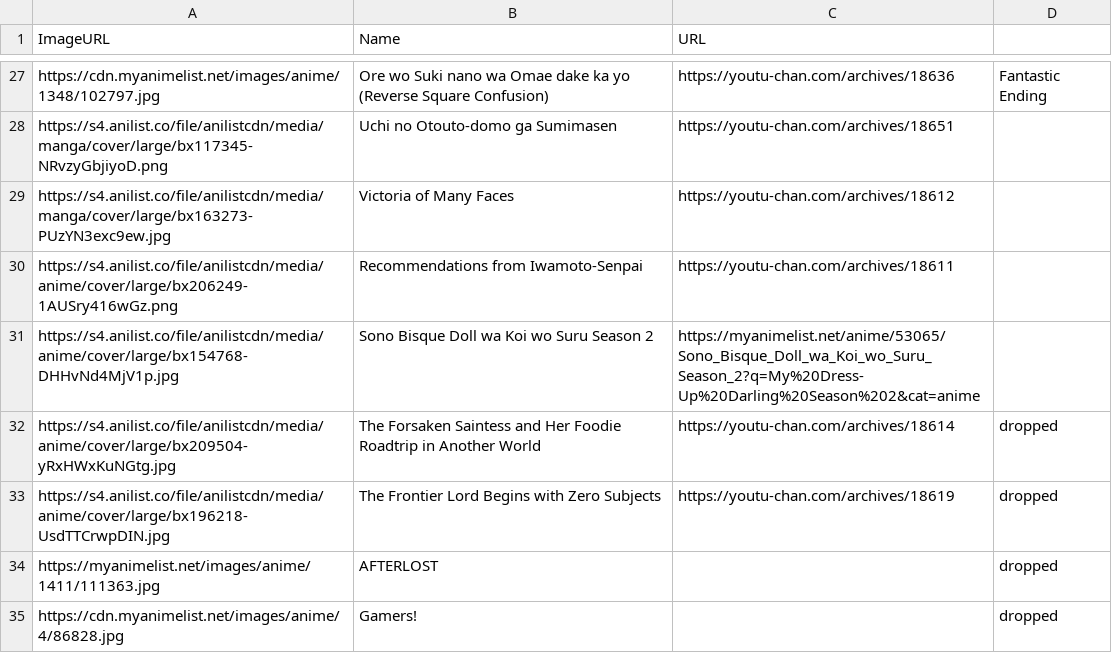
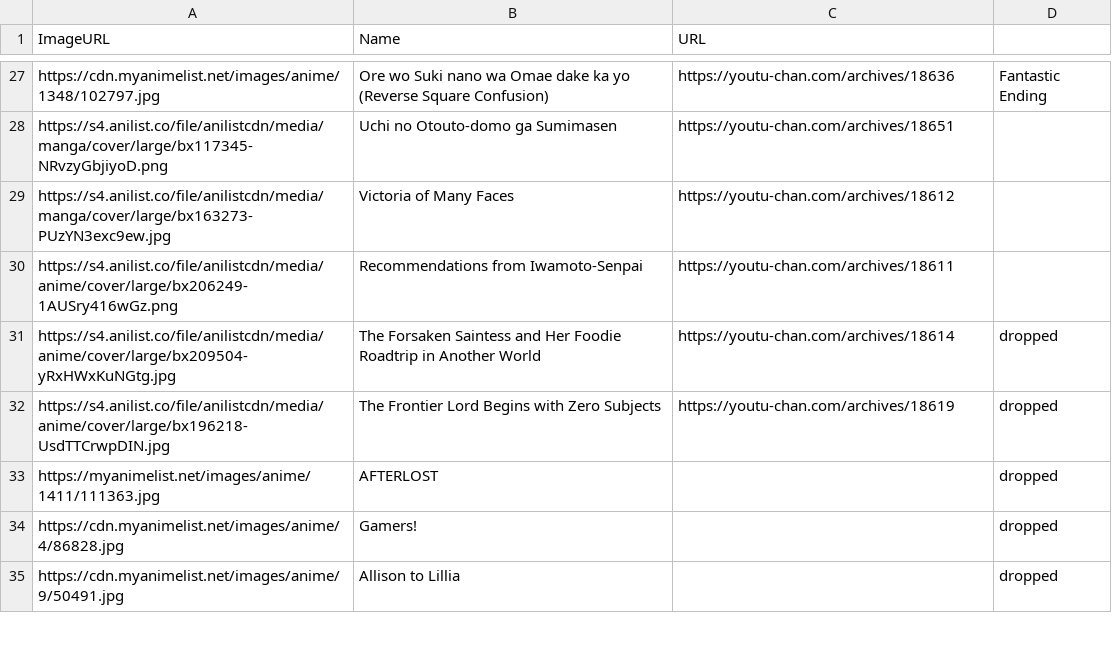
Before and after one commit to Fermin07TAJA/FoxAni, a CSV file: Extension Zip Isolation/data/ET26.csv, drawn as a sheet; only a part is shown, gaps mark what is left out; the shorter side is filled out with more unchanged rows; the diff names each change by its address in the sheet, - before the commit and + after, or states it on an @@ line.

```diff
--- a/Extension Zip Isolation/data/ET26.csv
+++ b/Extension Zip Isolation/data/ET26.csv
-row 31: https://s4.anilist.co/file/anilistcdn/media/anime/cover/large/bx154768-DHHvNd4MjV1p.jpg | Sono Bisque Doll wa Koi wo Suru Season 2 | https://myanimelist.net/anime/53065/Sono_Bisque_Doll_wa_Koi_wo_Suru_Season_2?q=My%20Dress-Up%20Darling%20Season%202&cat=anime
```
Also changed, not shown: Extension Zip Isolation/data/FA26.csv, 3 other files.
